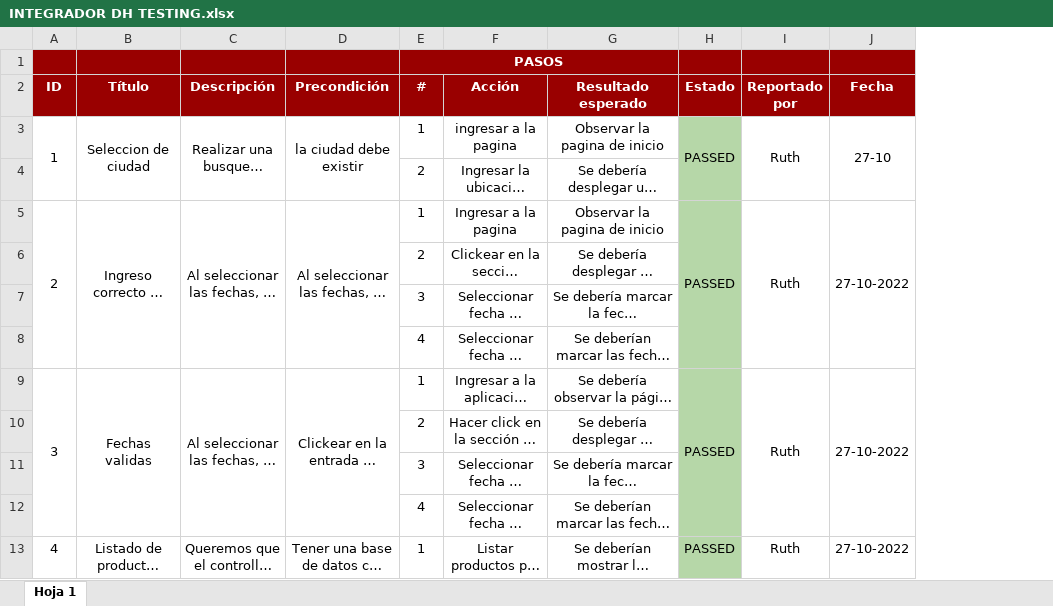
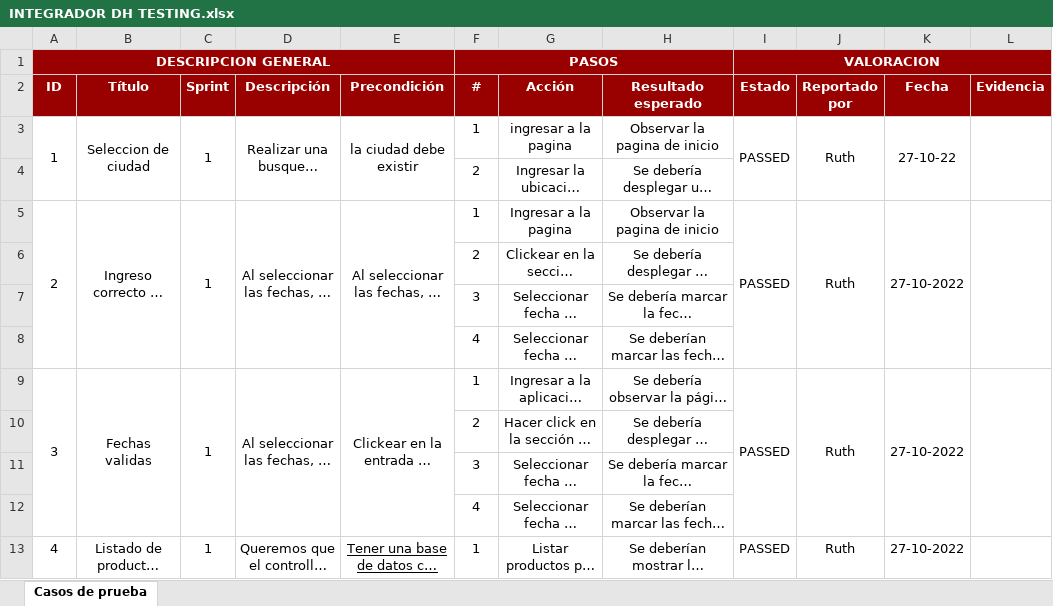
Before and after one commit to JJ-Dev18/ProjectoFinalDigitalHouse, an Excel workbook: Testing/Testing Manual/INTEGRADOR DH TESTING.xlsx, sheet Casos de prueba, drawn as a sheet; only a part is shown; long unchanged cells end in …; values as stored, in another font and other column widths than the file's, no borders; charts and pictures and conditional formats not drawn; removed rows and columns are numbered as before the commit, all else as after; the diff covers the shown part only; the diff names each change by its address in the sheet, - before the commit and + after, or states it on an @@ line.

```diff
--- a/Testing/Testing Manual/INTEGRADOR DH TESTING.xlsx (sheet Casos de prueba)
+++ b/Testing/Testing Manual/INTEGRADOR DH TESTING.xlsx (sheet Casos de prueba)
-sheet tab: Hoja 1
+sheet tab: Casos de prueba
+column C (Sprint), rows 3-13: 1 |  | 1 |  |  |  | 1 |  |  |  | 1
+column L (Evidencia), empty
-row 1:  |  |  |  | PASOS
+row 1: DESCRIPCION GENERAL |  |  |  |  | PASOS |  |  | VALORACION
-I3 fill: #B6D7A8
+I3 fill: none
-K3 (Fecha): 27-10
+K3 (Fecha): 27-10-22
-I5 fill: #B6D7A8
+I5 fill: none
-I9 fill: #B6D7A8
+I9 fill: none
-E13 underline: off
+E13 underline: on
-I13 fill: #B6D7A8
+I13 fill: none
```
Also changed, not shown: cell formats elsewhere in this sheet, charts or pictures, 23 other files.
